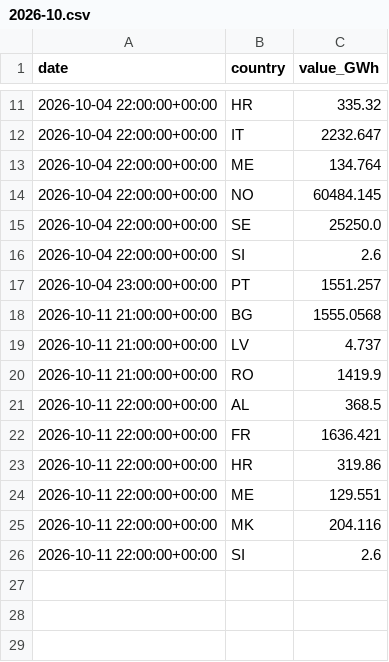
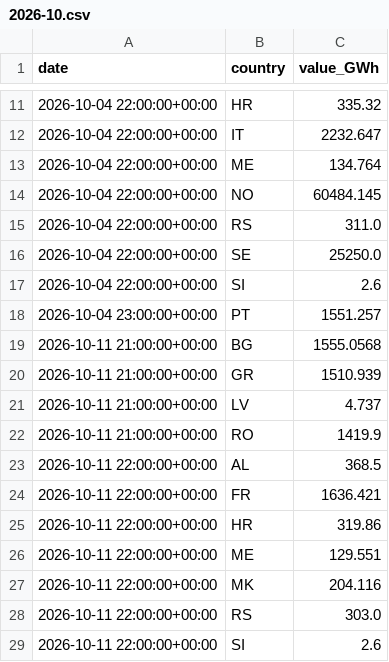
Before and after one commit to Jstavik/pp-dashboard, a CSV file: data/history/hydro_reservoirs/2026-10.csv, drawn as a sheet; only a part is shown, gaps mark what is left out.

```diff
--- a/data/history/hydro_reservoirs/2026-10.csv
+++ b/data/history/hydro_reservoirs/2026-10.csv
@@ -14,2 +14,3 @@ date,country,value_GWh
 2026-10-04 22:00:00+00:00,NO,60484.145
+2026-10-04 22:00:00+00:00,RS,311.0
 2026-10-04 22:00:00+00:00,SE,25250.0
@@ -18,2 +19,3 @@ date,country,value_GWh
 2026-10-11 21:00:00+00:00,BG,1555.0568
+2026-10-11 21:00:00+00:00,GR,1510.939
 2026-10-11 21:00:00+00:00,LV,4.737
@@ -25,2 +27,3 @@ date,country,value_GWh
 2026-10-11 22:00:00+00:00,MK,204.116
+2026-10-11 22:00:00+00:00,RS,303.0
 2026-10-11 22:00:00+00:00,SI,2.6
```
Also changed, not shown: data/history/gassco_nominations/2026-10.csv, 10 other files.
